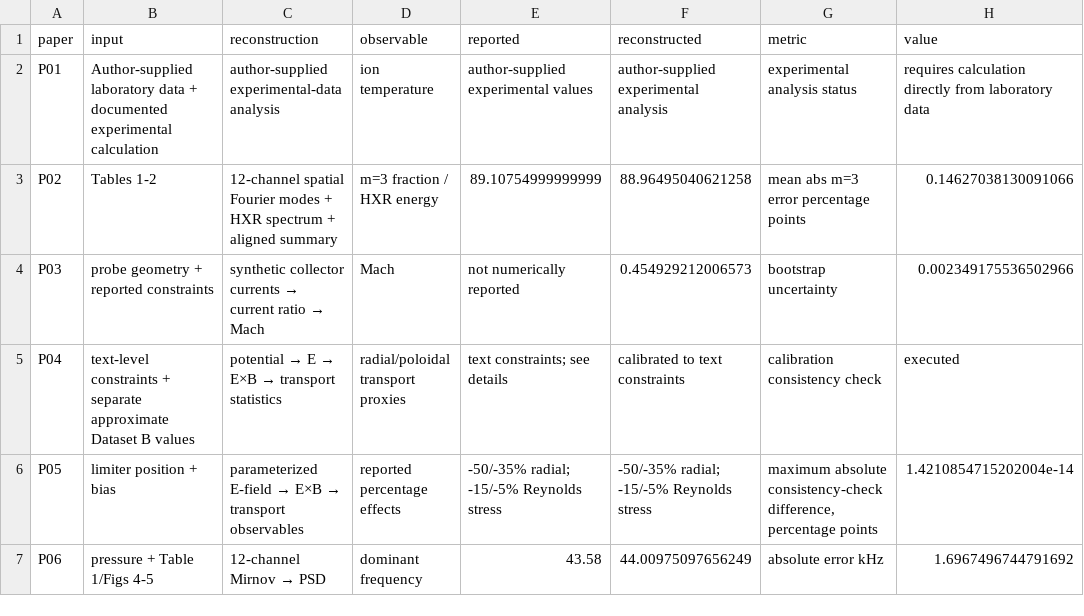
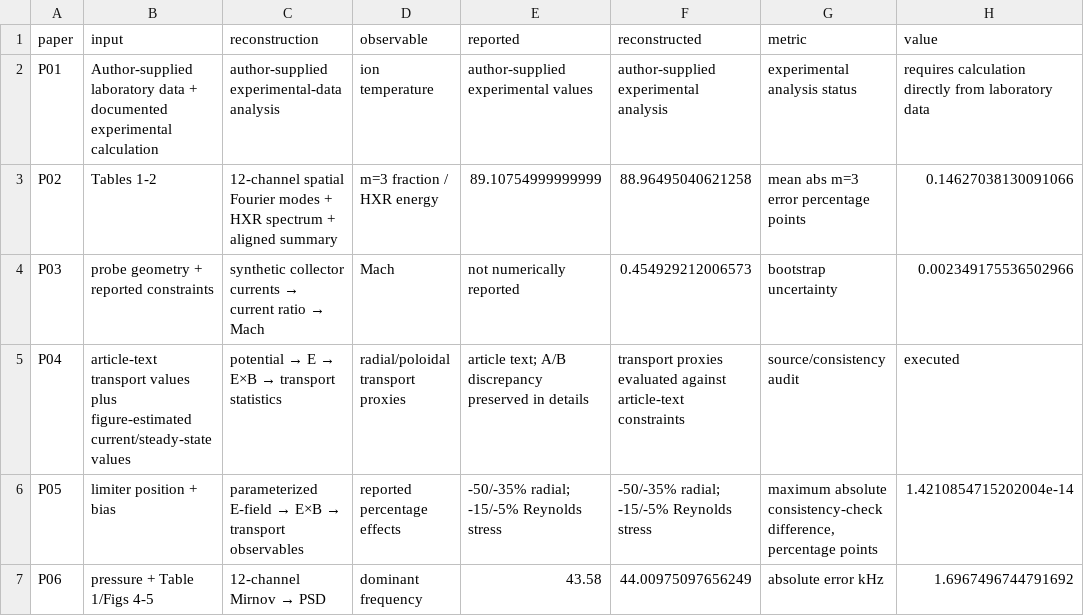
Before and after one commit to Ramin-Alipour/plasma-diagnostics-data-analysis, a CSV file: audit/MASTER_AUDIT.csv, drawn as a sheet; only a part is shown; the diff names each change by its address in the sheet, - before the commit and + after, or states it on an @@ line.

Commit message:
Refresh P04 static audit summary after re-extraction

```diff
--- a/audit/MASTER_AUDIT.csv
+++ b/audit/MASTER_AUDIT.csv
-B5 (input): text-level constraints + separate approximate Dataset B values
+B5 (input): article-text transport values plus figure-estimated current/steady-state values
-E5 (reported): text constraints; see details
+E5 (reported): article text; A/B discrepancy preserved in details
-F5 (reconstructed): calibrated to text constraints
+F5 (reconstructed): transport proxies evaluated against article-text constraints
-G5 (metric): calibration consistency check
+G5 (metric): source/consistency audit
```
